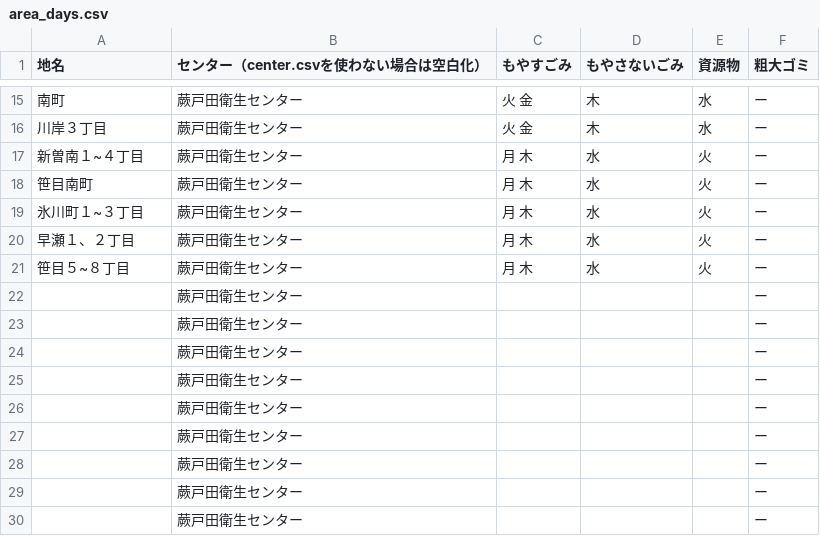
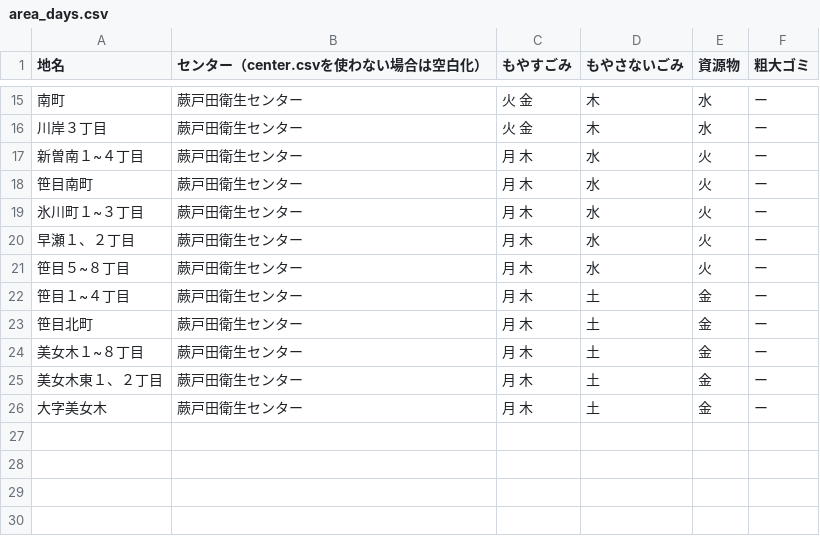
Before and after one commit to toFurukawa/5374, a CSV file: data/area_days.csv, drawn as a sheet; only a part is shown, gaps mark what is left out.

Commit message:
Add files via upload

```diff
--- a/data/area_days.csv
+++ b/data/area_days.csv
@@ -21,10 +21,6 @@
 笹目５~８丁目,蕨戸田衛生センター,月 木,水,火,ー
-,蕨戸田衛生センター,,,,ー
-,蕨戸田衛生センター,,,,ー
-,蕨戸田衛生センター,,,,ー
-,蕨戸田衛生センター,,,,ー
-,蕨戸田衛生センター,,,,ー
-,蕨戸田衛生センター,,,,ー
-,蕨戸田衛生センター,,,,ー
-,蕨戸田衛生センター,,,,ー
-,蕨戸田衛生センター,,,,ー
+笹目１~４丁目,蕨戸田衛生センター,月 木,土,金,ー
+笹目北町,蕨戸田衛生センター,月 木,土,金,ー
+美女木１~８丁目,蕨戸田衛生センター,月 木,土,金,ー
+美女木東１、２丁目,蕨戸田衛生センター,月 木,土,金,ー
+大字美女木,蕨戸田衛生センター,月 木,土,金,ー
```
